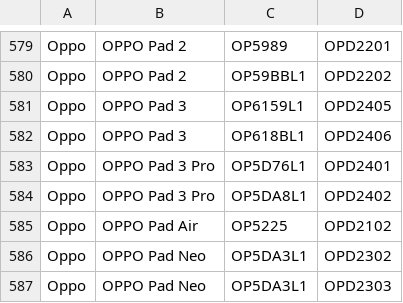
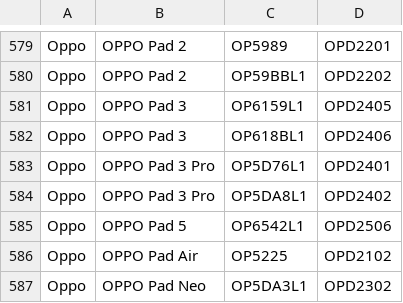
Before and after one commit to parserpp/get_android_data, a CSV file: data/oplus_gms_devices.csv, drawn as a sheet; only a part is shown, gaps mark what is left out; the shorter side is filled out with more unchanged rows.

```diff
--- a/data/oplus_gms_devices.csv
+++ b/data/oplus_gms_devices.csv
@@ -584,2 +584,3 @@ Oppo,OPPO Pad 3 Pro,OP5D76L1,OPD2401
 Oppo,OPPO Pad 3 Pro,OP5DA8L1,OPD2402
+Oppo,OPPO Pad 5,OP6542L1,OPD2506
 Oppo,OPPO Pad Air,OP5225,OPD2102
```
